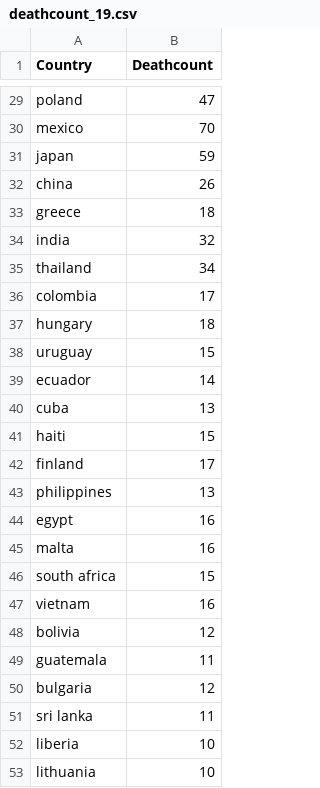
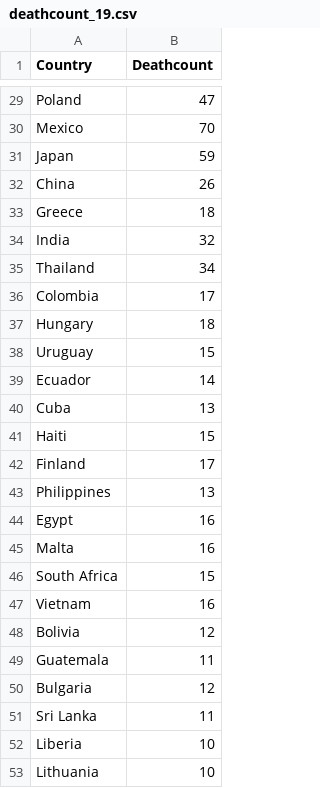
Before and after one commit to iesch/datadatadata, a CSV file: Results/deathcount_19.csv, drawn as a sheet; only a part is shown, gaps mark what is left out; the diff covers the shown part only; the diff names each change by its address in the sheet, - before the commit and + after, or states it on an @@ line.

```diff
--- a/Results/deathcount_19.csv
+++ b/Results/deathcount_19.csv
-A29 (Country): poland
+A29 (Country): Poland
-A30 (Country): mexico
+A30 (Country): Mexico
-A31 (Country): japan
+A31 (Country): Japan
-A32 (Country): china
+A32 (Country): China
-A33 (Country): greece
+A33 (Country): Greece
-A34 (Country): india
+A34 (Country): India
-A35 (Country): thailand
+A35 (Country): Thailand
-A36 (Country): colombia
+A36 (Country): Colombia
-A37 (Country): hungary
+A37 (Country): Hungary
-A38 (Country): uruguay
+A38 (Country): Uruguay
-A39 (Country): ecuador
+A39 (Country): Ecuador
-A40 (Country): cuba
+A40 (Country): Cuba
-A41 (Country): haiti
+A41 (Country): Haiti
-A42 (Country): finland
+A42 (Country): Finland
-A43 (Country): philippines
+A43 (Country): Philippines
-A44 (Country): egypt
+A44 (Country): Egypt
-A45 (Country): malta
+A45 (Country): Malta
-A46 (Country): south africa
+A46 (Country): South Africa
-A47 (Country): vietnam
+A47 (Country): Vietnam
-A48 (Country): bolivia
+A48 (Country): Bolivia
-A49 (Country): guatemala
+A49 (Country): Guatemala
-A50 (Country): bulgaria
+A50 (Country): Bulgaria
-A51 (Country): sri lanka
+A51 (Country): Sri Lanka
-A52 (Country): liberia
+A52 (Country): Liberia
-A53 (Country): lithuania
+A53 (Country): Lithuania
```
Also changed, not shown: 27 edited cells elsewhere in this file, Results/deathcount_21.csv.
